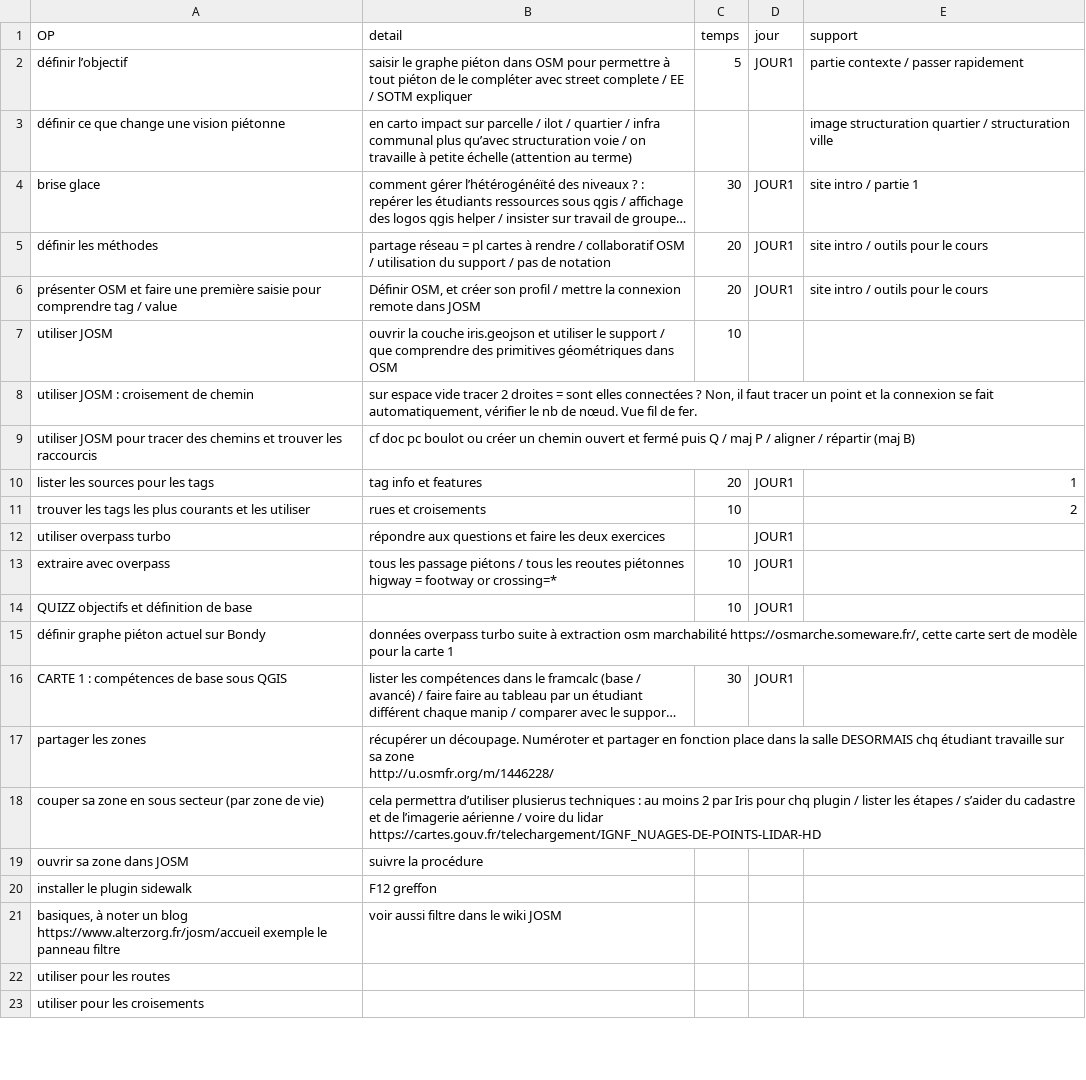
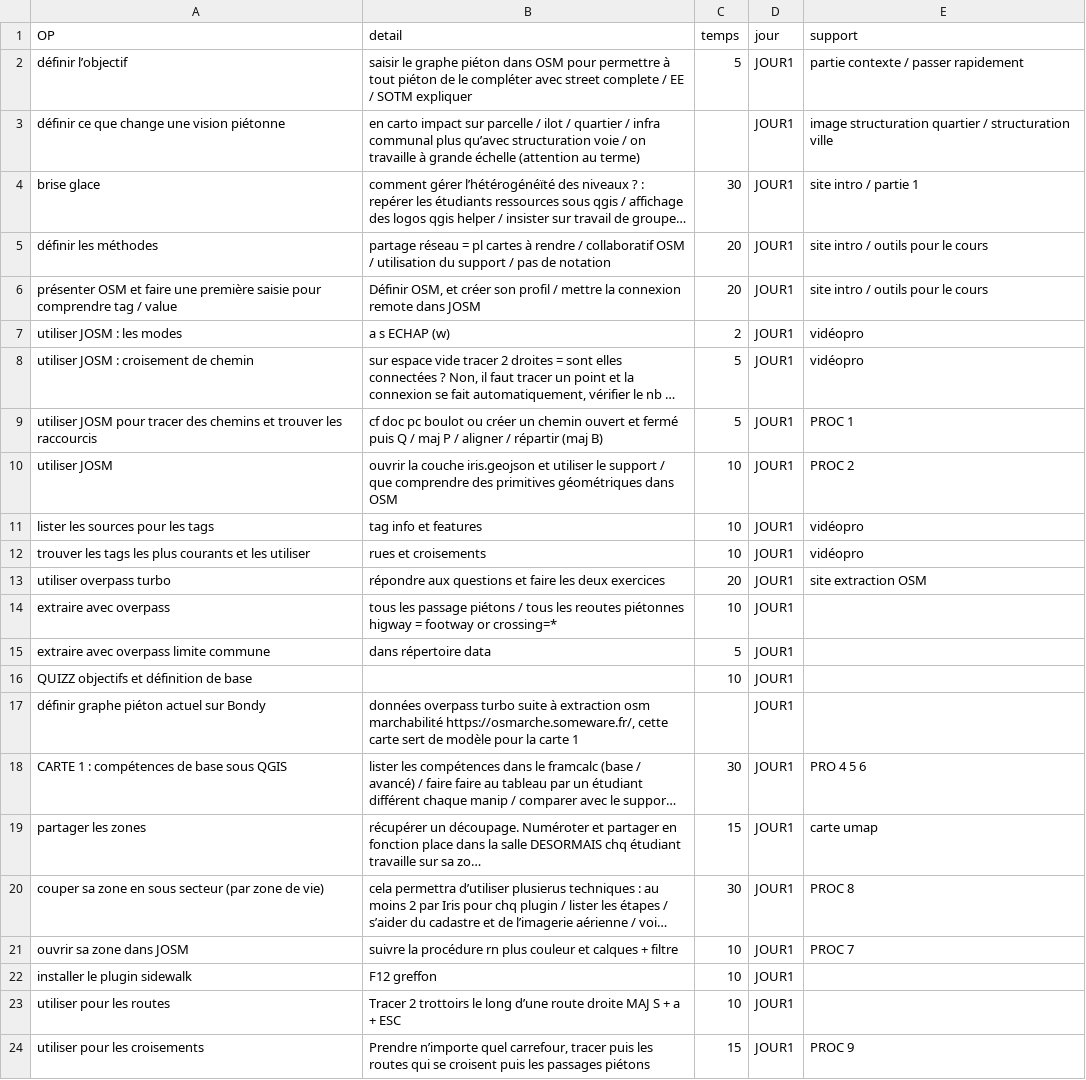
Before and after one commit to beababa/coursP8, a CSV file: data/tps.csv, drawn as a sheet; only a part is shown; long unchanged cells end in …; removed rows and columns are numbered as before the commit, all else as after; the diff covers the shown part only; the diff names each change by its address in the sheet, - before the commit and + after, or states it on an @@ line.

```diff
--- a/data/tps.csv
+++ b/data/tps.csv
-B3 (detail): …travaille à petite échelle (attention…
+B3 (detail): …travaille à grande échelle (attention…
-D3 (jour): (empty)
+D3 (jour): JOUR1
-row 7: utiliser JOSM | ouvrir la couche iris.geojson et utiliser le support / que comprendre des primitives géométriques dans OSM | 10
+row 7: utiliser JOSM : les modes | a s ECHAP (w) | 2 | JOUR1 | vidéopro
-C8:C9 (temps): (empty)
+C8:C9 (temps): 5
-D8:D9 (jour): (empty)
+D8:D9 (jour): JOUR1
-E8 (support): (empty)
+E8 (support): vidéopro
-E9 (support): (empty)
+E9 (support): PROC 1
+row 10: utiliser JOSM | ouvrir la couche iris.geojson et utiliser le support / que comprendre des primitives géométriques dans OSM | 10 | JOUR1 | PROC 2
-C11 (temps): 20
+C11 (temps): 10
-E11 (support): 1
+E11 (support): vidéopro
-D12 (jour): (empty)
+D12 (jour): JOUR1
-E12 (support): 2
+E12 (support): vidéopro
-C13 (temps): (empty)
+C13 (temps): 20
-E13 (support): (empty)
+E13 (support): site extraction OSM
+row 15: extraire avec overpass limite commune | dans répertoire data | 5 | JOUR1
-D17 (jour): (empty)
+D17 (jour): JOUR1
-E18 (support): (empty)
+E18 (support): PRO 4 5 6
-C19 (temps): (empty)
+C19 (temps): 15
-D19:D20 (jour): (empty)
+D19:D20 (jour): JOUR1
-E19 (support): (empty)
+E19 (support): carte umap
-C20 (temps): (empty)
+C20 (temps): 30
-E20 (support): (empty)
+E20 (support): PROC 8
-row 19: ouvrir sa zone dans JOSM | suivre la procédure
+row 21: ouvrir sa zone dans JOSM | suivre la procédure rn plus couleur et calques + filtre | 10 | JOUR1 | PROC 7
-C22 (temps): (empty)
+C22 (temps): 10
-D22 (jour): (empty)
+D22 (jour): JOUR1
-row 21: basiques, à noter un blog https://www.alterzorg.fr/josm/accueil exemple le panneau filtre | voir aussi filtre dans le wiki JOSM
-row 22: utiliser pour les routes
-row 23: utiliser pour les croisements
+row 23: utiliser pour les routes | Tracer 2 trottoirs le long d’une route droite MAJ S + a + ESC | 10 | JOUR1
+row 24: utiliser pour les croisements | Prendre n’importe quel carrefour, tracer puis les routes qui se croisent puis les passages piétons | 15 | JOUR1 | PROC 9
```
Also changed, not shown: 2 added rows, 6 removed rows and 54 edited cells elsewhere in this file, 16 other files.
